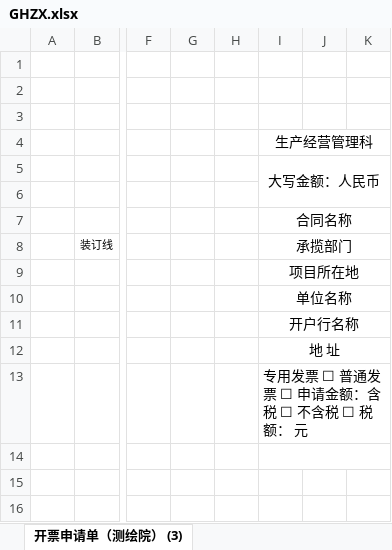
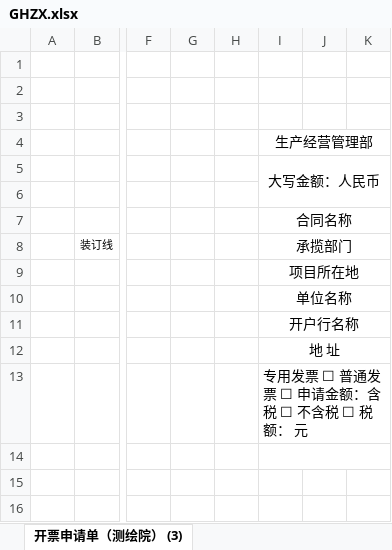
Before and after one commit to kuerka/PMS, an Excel workbook: assests/invoice_template/GHZX.xlsx, sheet 开票申请单（测绘院） (3), drawn as a sheet; only a part is shown, gaps mark what is left out; values as stored, in another font and other column widths than the file's, no borders; the diff names each change by its address in the sheet, - before the commit and + after, or states it on an @@ line.

Commit message:
feat(invoice): 更新发票模板，使用合同金额替代发票金额

```diff
--- a/assests/invoice_template/GHZX.xlsx (sheet 开票申请单（测绘院） (3))
+++ b/assests/invoice_template/GHZX.xlsx (sheet 开票申请单（测绘院） (3))
-I4: 生产经营管理科
+I4: 生产经营管理部
```
Also changed, not shown: 2 other files.
